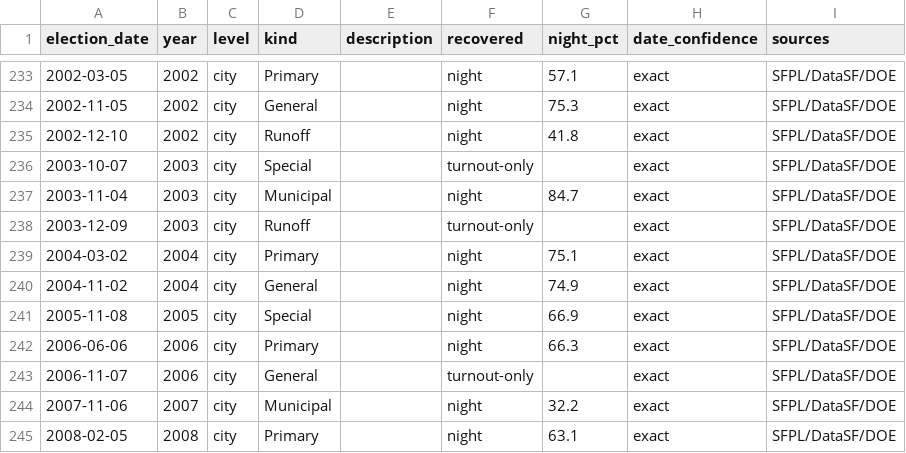
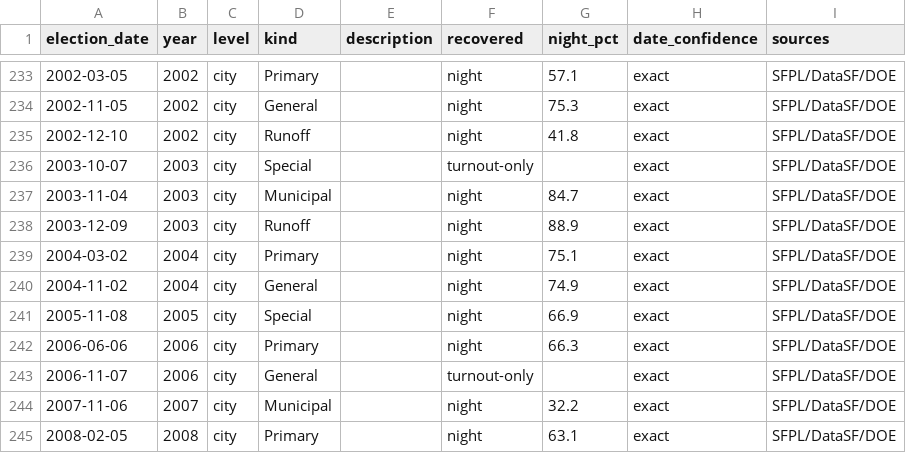
Before and after one commit to Grow-SF/sf-election-historical-counts, a CSV file: data/elections_master.csv, drawn as a sheet; only a part is shown, gaps mark what is left out.

```diff
--- a/data/elections_master.csv
+++ b/data/elections_master.csv
@@ -237,3 +237,3 @@ election_date,year,level,kind,description,recovered,night_pct,date_confidence,so
 2003-11-04,2003,city,Municipal,,night,84.7,exact,SFPL/DataSF/DOE
-2003-12-09,2003,city,Runoff,,turnout-only,,exact,SFPL/DataSF/DOE
+2003-12-09,2003,city,Runoff,,night,88.9,exact,SFPL/DataSF/DOE
 2004-03-02,2004,city,Primary,,night,75.1,exact,SFPL/DataSF/DOE
```
Also changed, not shown: data/sf_archival_canvass_points.csv, 10 other files.
